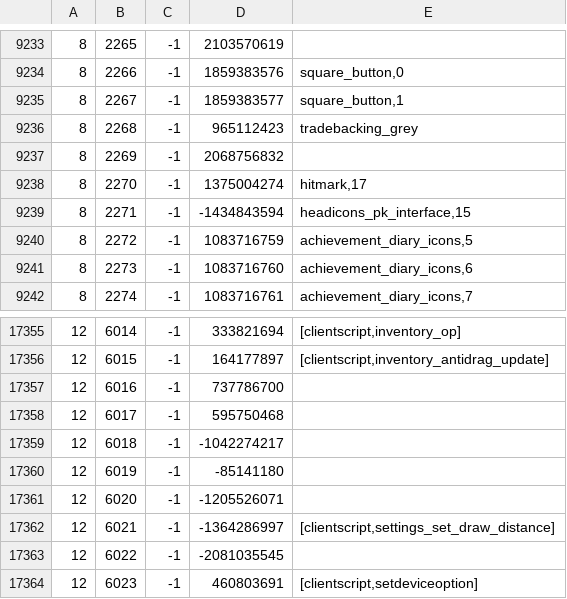
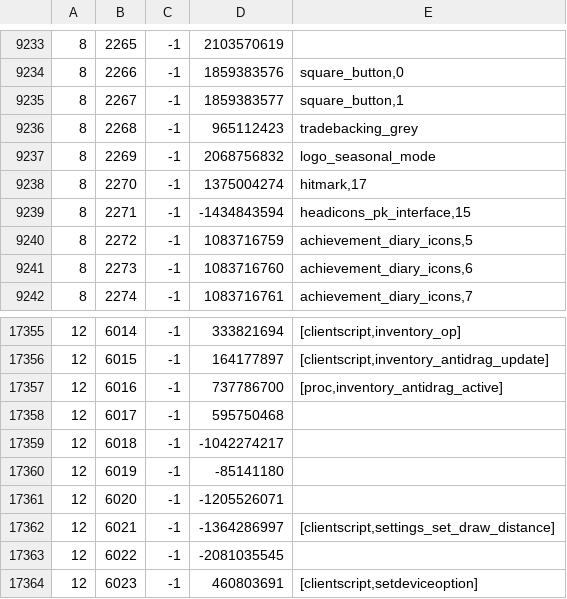
Before and after one commit to Joshua-F/cache-names, a TSV file: names.tsv, drawn as a sheet; only a part is shown, gaps mark what is left out.

Commit message:
Update names

```diff
--- a/names.tsv
+++ b/names.tsv
@@ -9236,3 +9236,3 @@
 8	2268	-1	965112423	tradebacking_grey
-8	2269	-1	2068756832	
+8	2269	-1	2068756832	logo_seasonal_mode
 8	2270	-1	1375004274	hitmark,17
@@ -17356,3 +17356,3 @@
 12	6015	-1	164177897	[clientscript,inventory_antidrag_update]
-12	6016	-1	737786700	
+12	6016	-1	737786700	[proc,inventory_antidrag_active]
 12	6017	-1	595750468	
```
Also changed, not shown: individual-names.tsv.
